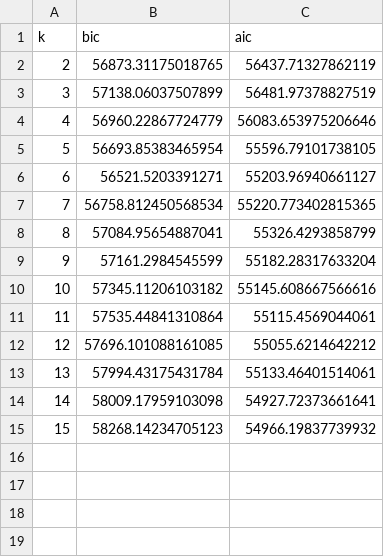
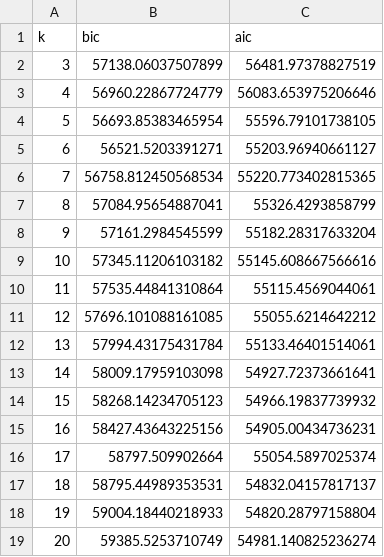
Before and after one commit to UsamaI000/ml6-challenge, a CSV file: notebooks/baseline_outputs/model_selection_bic_aic.csv, drawn as a sheet.

Commit message:
Baseline Experiment

```diff
--- a/notebooks/baseline_outputs/model_selection_bic_aic.csv
+++ b/notebooks/baseline_outputs/model_selection_bic_aic.csv
@@ -1,3 +1,2 @@
 k,bic,aic
-2,56873.31175018765,56437.71327862119
 3,57138.06037507899,56481.97378827519
@@ -15 +14,6 @@ k,bic,aic
 15,58268.14234705123,54966.19837739932
+16,58427.43643225156,54905.00434736231
+17,58797.509902664,55054.5897025374
+18,58795.44989353531,54832.04157817137
+19,59004.18440218933,54820.28797158804
+20,59385.5253710749,54981.140825236274
```
Also changed, not shown: 1 other file.
